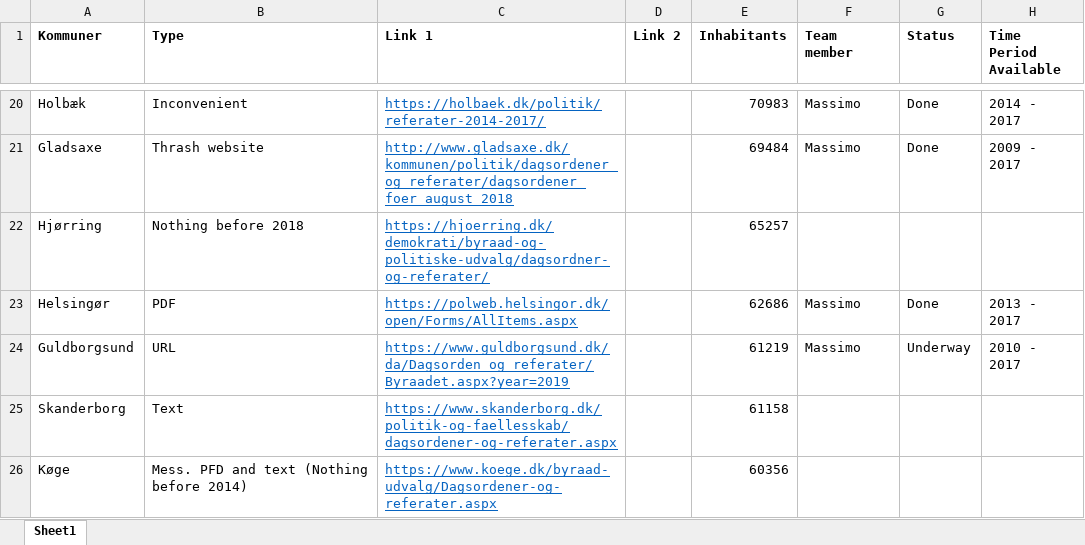
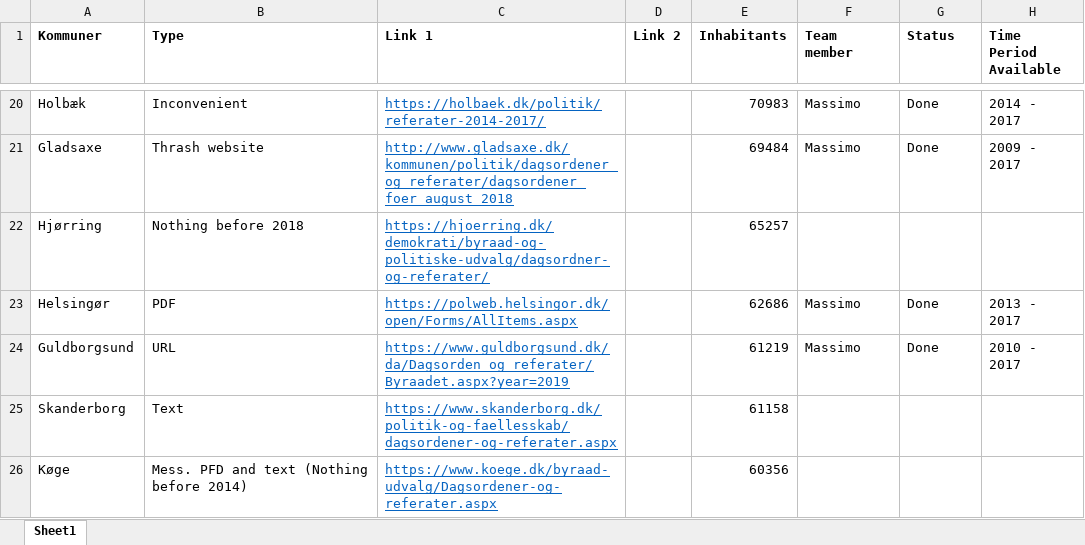
Before and after one commit to Andlino/First_Repository_CROW_FAR, an Excel workbook: Kommuner.xlsx, sheet Sheet1, drawn as a sheet; only a part is shown, gaps mark what is left out; values as stored, in another font and other column widths than the file's, no borders; the diff names each change by its address in the sheet, - before the commit and + after, or states it on an @@ line.

```diff
--- a/Kommuner.xlsx (sheet Sheet1)
+++ b/Kommuner.xlsx (sheet Sheet1)
-G24 (Status): Underway
+G24 (Status): Done
```
Also changed, not shown: 1 other file.
